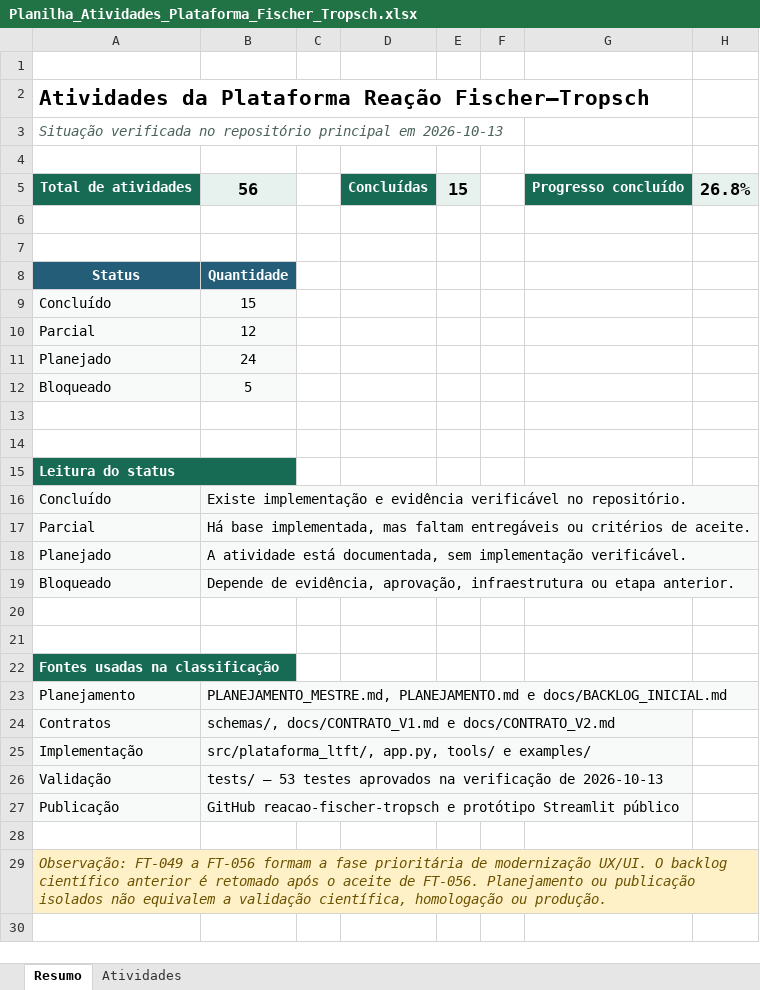
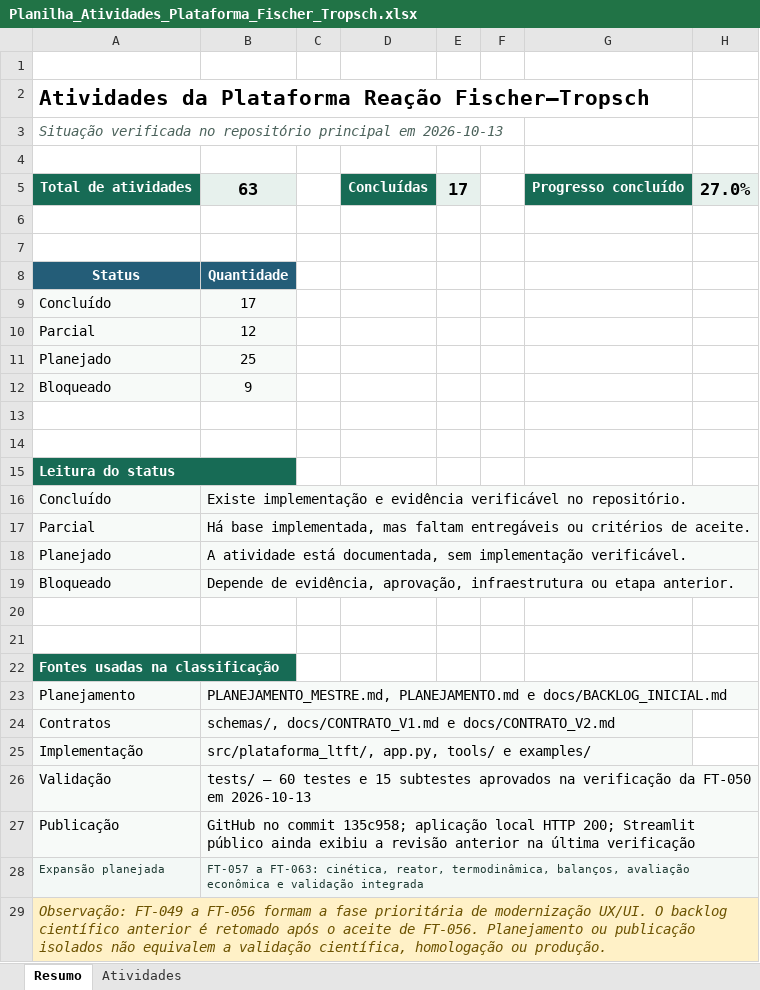
Before and after one commit to allanmaia008-ops/reacao-fischer-tropsch, an Excel workbook: docs/Planilha_Atividades_Plataforma_Fischer_Tropsch.xlsx, sheet Resumo, drawn as a sheet; values as stored, in another font and other column widths than the file's, no borders; the diff names each change by its address in the sheet, - before the commit and + after, or states it on an @@ line.

```diff
--- a/docs/Planilha_Atividades_Plataforma_Fischer_Tropsch.xlsx (sheet Resumo)
+++ b/docs/Planilha_Atividades_Plataforma_Fischer_Tropsch.xlsx (sheet Resumo)
-B5: 56
+B5: 63
-E5: 15
+E5: 17
-H5: 26.8%
+H5: 27.0%
-B9: 15
+B9: 17
-B11: 24
+B11: 25
-B12: 5
+B12: 9
-B26: tests/ — 53 testes aprovados na verificação de 2026-10-13
+B26: tests/ — 60 testes e 15 subtestes aprovados na verificação da FT-050 em 2026-10-13
-B27: GitHub reacao-fischer-tropsch e protótipo Streamlit público
+B27: GitHub no commit 135c958; aplicação local HTTP 200; Streamlit público ainda exibiu a revisão anterior na última verificação
-row 28: (empty)
+row 28: Expansão planejada | FT-057 a FT-063: cinética, reator, termodinâmica, balanços, avaliação econômica e validação integrada
-A28:B28 fill: none
+A28:B28 fill: #F3F8F6
```
Also changed, not shown: sheet Atividades.
